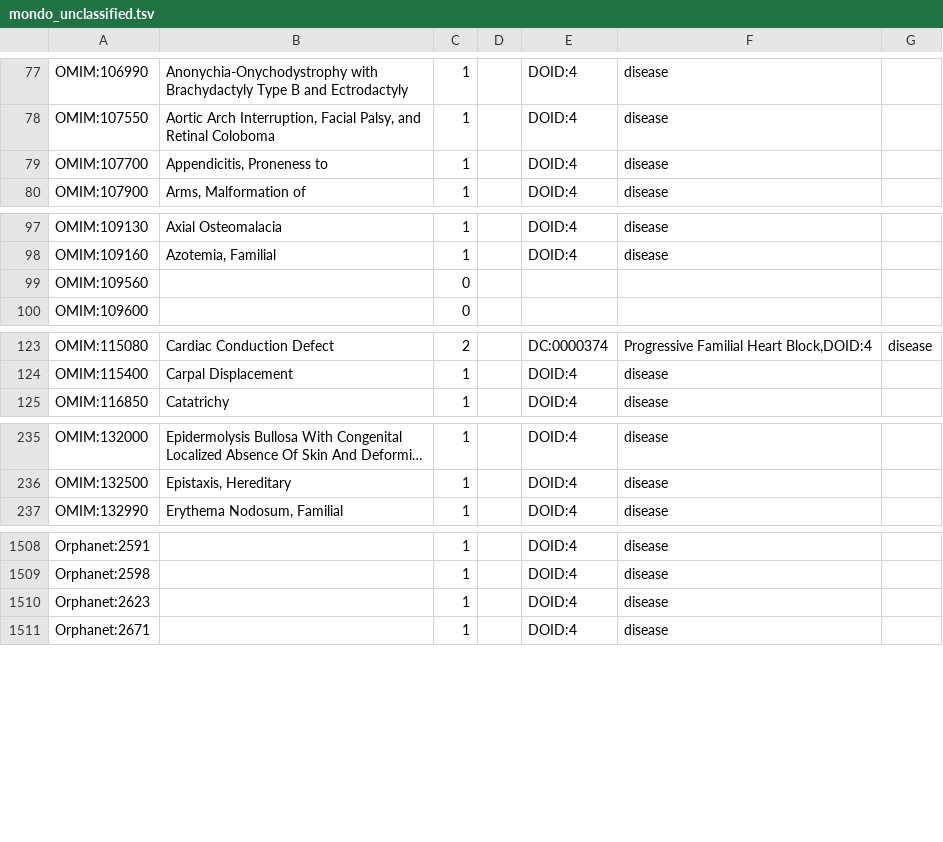
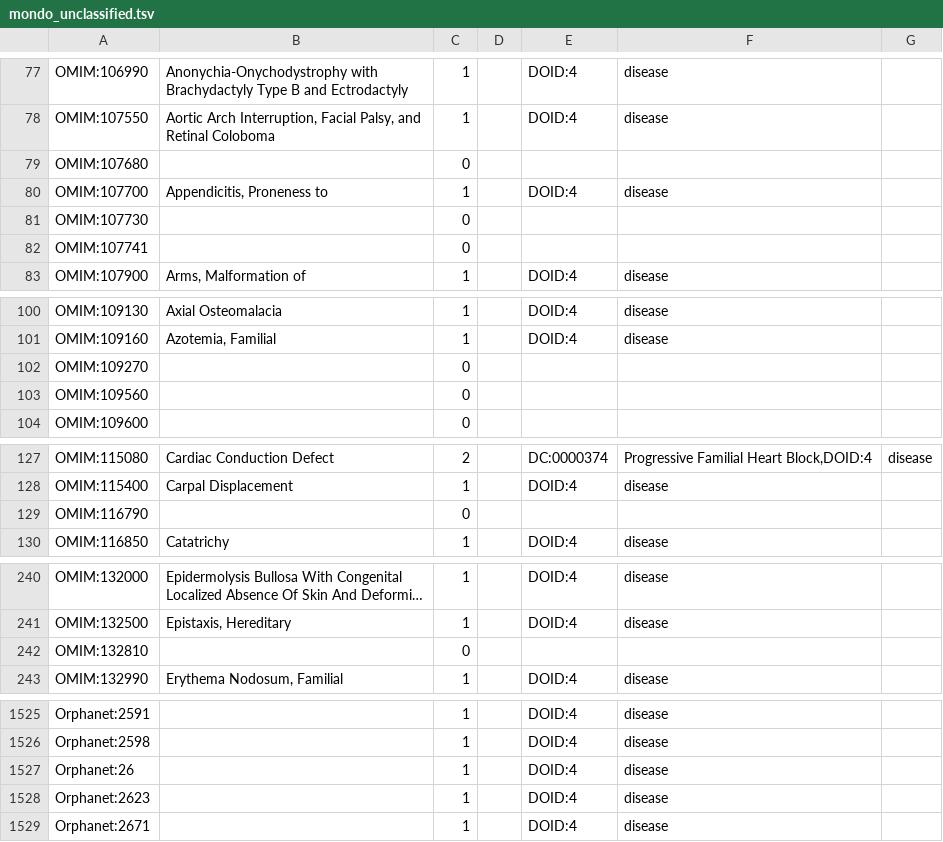
Before and after one commit to obophenotype/obsolete-hdo, a TSV file: src/experimental/mondo_unclassified.tsv, drawn as a sheet; only a part is shown, gaps mark what is left out; long unchanged cells end in …; the diff covers the shown part only; the diff names each change by its address in the sheet, - before the commit and + after, or states it on an @@ line.

```diff
--- a/src/experimental/mondo_unclassified.tsv
+++ b/src/experimental/mondo_unclassified.tsv
+row 79: OMIM:107680 |  | 0
+row 81: OMIM:107730 |  | 0
+row 82: OMIM:107741 |  | 0
+row 102: OMIM:109270 |  | 0
+row 129: OMIM:116790 |  | 0
+row 242: OMIM:132810 |  | 0
+row 1527: Orphanet:26 |  | 1 |  | DOID:4 | disease
```
Also changed, not shown: 11 added rows elsewhere in this file, 2 other files.
